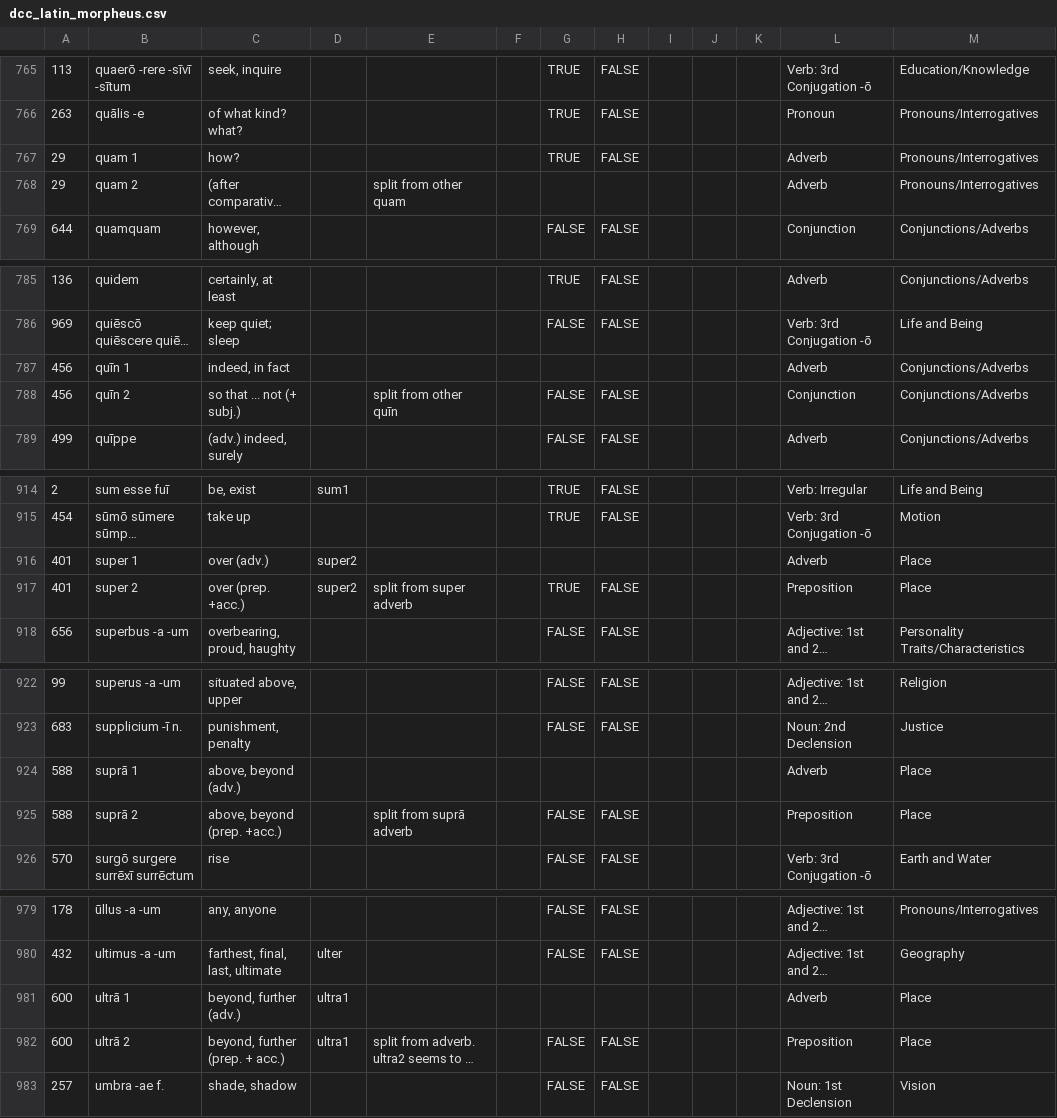
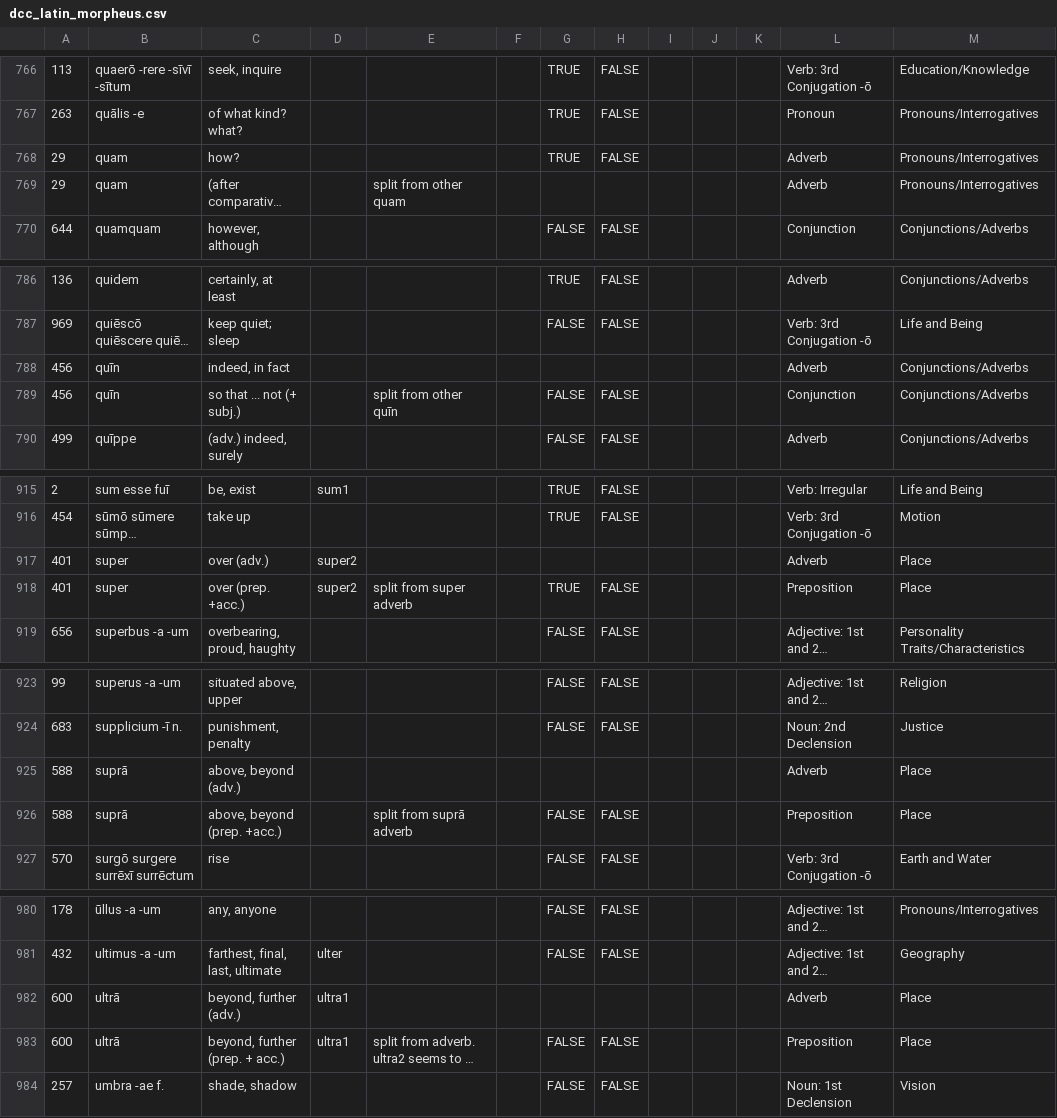
Before and after one commit to Hedera-Lang-Learn/hedera, a CSV file: import-data/dcc_latin_morpheus.csv, drawn as a sheet; only a part is shown, gaps mark what is left out; long unchanged cells end in …; addresses are those after the commit; the diff covers the shown part only; the diff names each change by its address in the sheet, - before the commit and + after, or states it on an @@ line.

```diff
--- a/import-data/dcc_latin_morpheus.csv
+++ b/import-data/dcc_latin_morpheus.csv
-B768: quam 1
+B768: quam
-B769: quam 2
+B769: quam
-B788: quīn 1
+B788: quīn
-B789: quīn 2
+B789: quīn
-B917: super 1
+B917: super
-B918: super 2
+B918: super
-B925: suprā 1
+B925: suprā
-B926: suprā 2
+B926: suprā
-B982: ultrā 1
+B982: ultrā
-B983: ultrā 2
+B983: ultrā
```
Also changed, not shown: 2 added rows and 24 edited cells elsewhere in this file, 9 other files.
